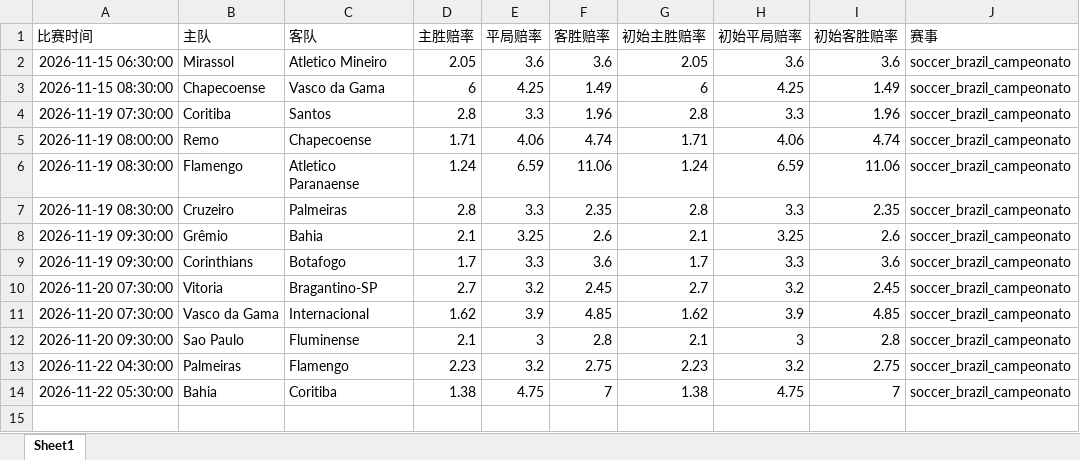
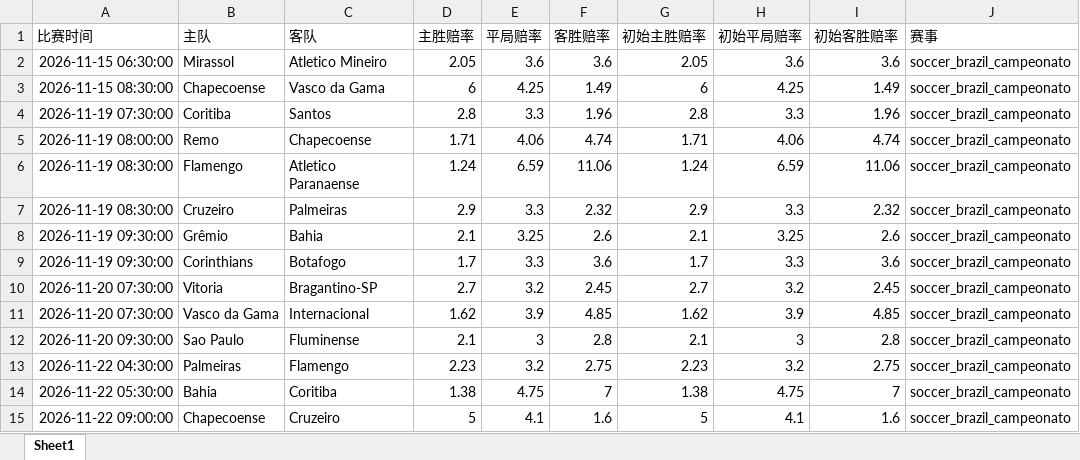
Before and after one commit to mynametengfei-coder/football_model, an Excel workbook: matches_with_odds.xlsx, sheet Sheet1, drawn as a sheet; values as stored, in another font and other column widths than the file's, no borders; the diff names each change by its address in the sheet, - before the commit and + after, or states it on an @@ line.

```diff
--- a/matches_with_odds.xlsx (sheet Sheet1)
+++ b/matches_with_odds.xlsx (sheet Sheet1)
-D7 (主胜赔率): 2.8
+D7 (主胜赔率): 2.9
-F7 (客胜赔率): 2.35
+F7 (客胜赔率): 2.32
-G7 (初始主胜赔率): 2.8
+G7 (初始主胜赔率): 2.9
-I7 (初始客胜赔率): 2.35
+I7 (初始客胜赔率): 2.32
+row 15: 2026-11-22 09:00:00 | Chapecoense | Cruzeiro | 5 | 4.1 | 1.6 | 5 | 4.1 | 1.6 | soccer_brazil_campeonato
```
Also changed, not shown: odds_history.xlsx.
